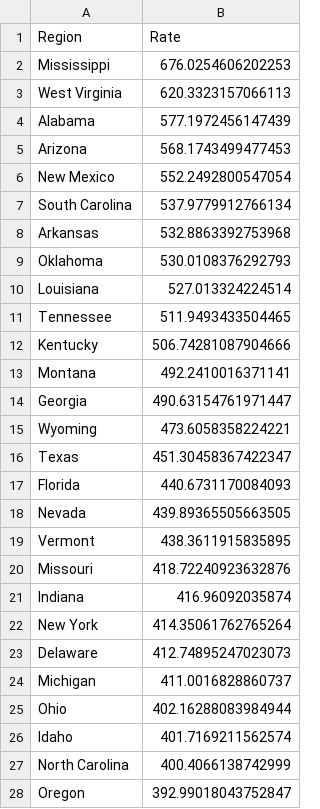
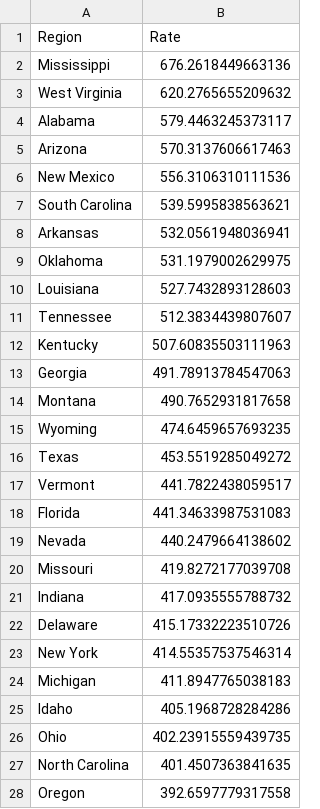
Before and after one commit to mcculley/mcculley.github.io, a CSV file: VisualizingObservedDeaths/ExcessDeathsCumulativePer100000.csv, drawn as a sheet; only a part is shown; the diff covers the shown part only.

```diff
--- a/VisualizingObservedDeaths/ExcessDeathsCumulativePer100000.csv
+++ b/VisualizingObservedDeaths/ExcessDeathsCumulativePer100000.csv
@@ -1,28 +1,28 @@
 Region,Rate
-Mississippi,676.0254606202253
-West Virginia,620.3323157066113
-Alabama,577.1972456147439
-Arizona,568.1743499477453
-New Mexico,552.2492800547054
-South Carolina,537.9779912766134
-Arkansas,532.8863392753968
-Oklahoma,530.0108376292793
-Louisiana,527.013324224514
-Tennessee,511.9493433504465
-Kentucky,506.74281087904666
-Montana,492.2410016371141
-Georgia,490.63154761971447
-Wyoming,473.6058358224221
-Texas,451.30458367422347
-Florida,440.6731170084093
-Nevada,439.89365505663505
-Vermont,438.3611915835895
-Missouri,418.72240923632876
-Indiana,416.96092035874
-New York,414.35061762765264
-Delaware,412.74895247023073
-Michigan,411.0016828860737
-Ohio,402.16288083984944
-Idaho,401.7169211562574
-North Carolina,400.4066138742999
-Oregon,392.99018043752847
+Mississippi,676.2618449663136
+West Virginia,620.2765655209632
+Alabama,579.4463245373117
+Arizona,570.3137606617463
+New Mexico,556.3106310111536
+South Carolina,539.5995838563621
+Arkansas,532.0561948036941
+Oklahoma,531.1979002629975
+Louisiana,527.7432893128603
+Tennessee,512.3834439807607
+Kentucky,507.60835503111963
+Georgia,491.78913784547063
+Montana,490.7652931817658
+Wyoming,474.6459657693235
+Texas,453.5519285049272
+Vermont,441.7822438059517
+Florida,441.34633987531083
+Nevada,440.2479664138602
+Missouri,419.8272177039708
+Indiana,417.0935555788732
+Delaware,415.17332223510726
+New York,414.55357537546314
+Michigan,411.8947765038183
+Idaho,405.1968728284286
+Ohio,402.23915559439735
+North Carolina,401.4507363841635
+Oregon,392.6597779317558
```
Also changed, not shown: 3 added rows, 3 removed rows and 22 edited cells elsewhere in this file, VisualizingObservedDeaths/DeathsPer100000-triples.csv, VisualizingObservedDeaths/DeathsPer100000.csv, 55 other files.
